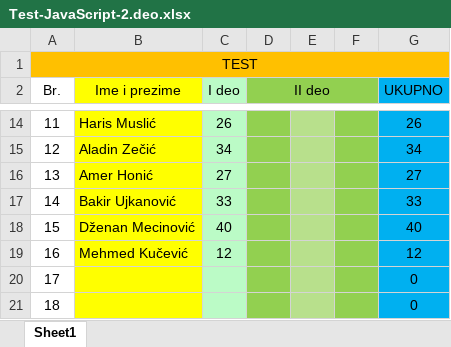
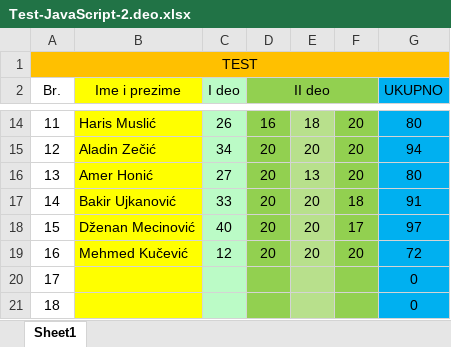
Before and after one commit to dzenankosuta/it-camp-2-grupa, an Excel workbook: JavaScript/48. Cas - Test/Test-JavaScript-2.deo.xlsx, sheet Sheet1, drawn as a sheet; only a part is shown, gaps mark what is left out; values as stored, in another font and other column widths than the file's, no borders; the diff covers the shown part only; the diff names each change by its address in the sheet, - before the commit and + after, or states it on an @@ line.

```diff
--- a/JavaScript/48. Cas - Test/Test-JavaScript-2.deo.xlsx (sheet Sheet1)
+++ b/JavaScript/48. Cas - Test/Test-JavaScript-2.deo.xlsx (sheet Sheet1)
-D14 (II deo): (empty)
+D14 (II deo): 16
-E14: (empty)
+E14: 18
-F14:F16: (empty)
+F14:F16: 20
-G14 (UKUPNO): 26
+G14 (UKUPNO): 80
-D15:D19 (II deo): (empty)
+D15:D19 (II deo): 20
-E15: (empty)
+E15: 20
-G15 (UKUPNO): 34
+G15 (UKUPNO): 94
-E16: (empty)
+E16: 13
-G16 (UKUPNO): 27
+G16 (UKUPNO): 80
-E17:E19: (empty)
+E17:E19: 20
-F17: (empty)
+F17: 18
-G17 (UKUPNO): 33
+G17 (UKUPNO): 91
-F18: (empty)
+F18: 17
-G18 (UKUPNO): 40
+G18 (UKUPNO): 97
-F19: (empty)
+F19: 20
-G19 (UKUPNO): 12
+G19 (UKUPNO): 72
```
Also changed, not shown: 40 edited cells elsewhere in this sheet, 26 other files.
